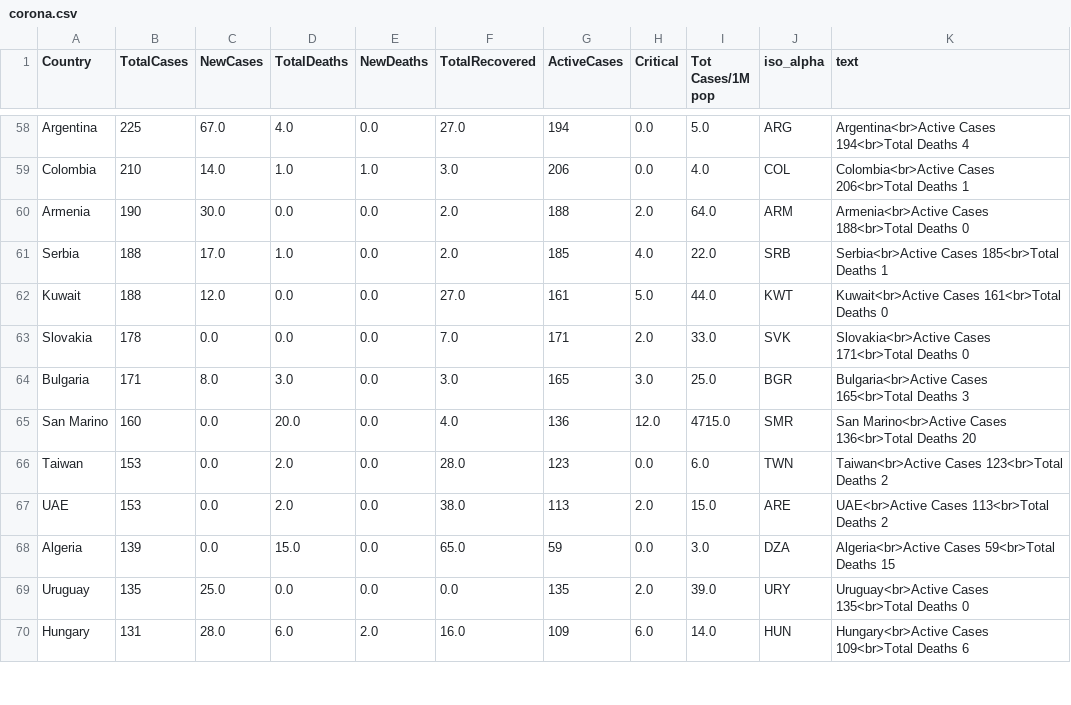
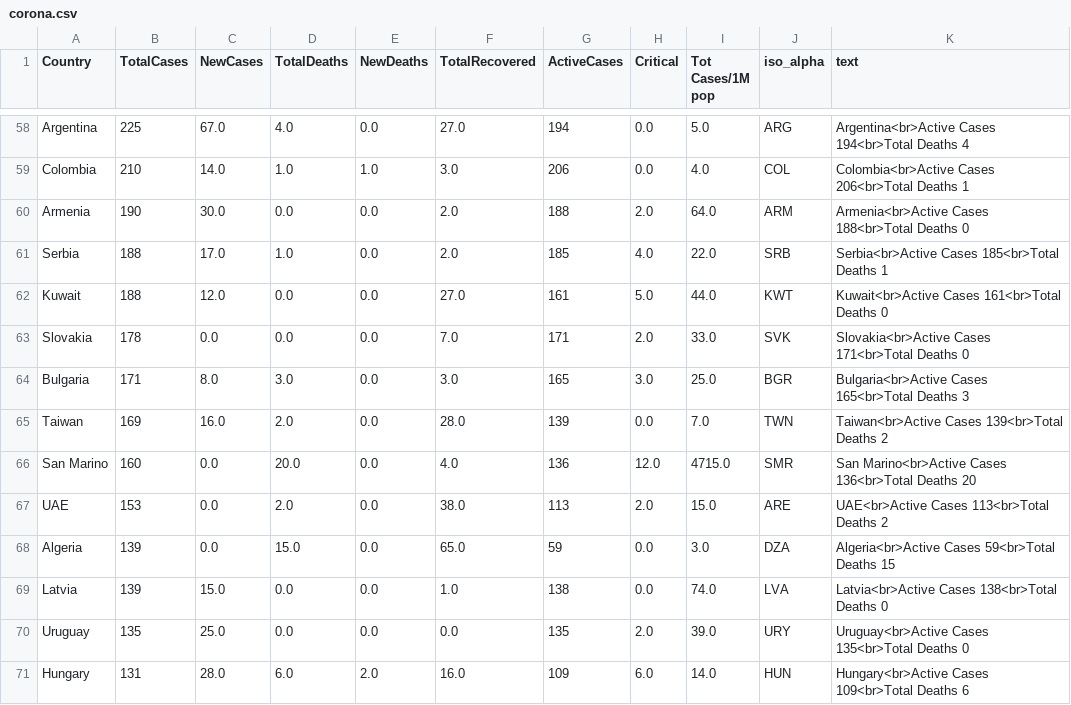
Before and after one commit to amtam0/coronavirus-world-map, a CSV file: static/data/corona.csv, drawn as a sheet; only a part is shown, gaps mark what is left out; the diff covers the shown part only.

Commit message:
update corona.csv

```diff
--- a/static/data/corona.csv
+++ b/static/data/corona.csv
@@ -64,6 +64,7 @@ Slovakia,178,0.0,0.0,0.0,7.0,171,2.0,33.0,SVK,Slovakia<br>Active Cases 171<br>To
 Bulgaria,171,8.0,3.0,0.0,3.0,165,3.0,25.0,BGR,Bulgaria<br>Active Cases 165<br>Total Deaths 3
+Taiwan,169,16.0,2.0,0.0,28.0,139,0.0,7.0,TWN,Taiwan<br>Active Cases 139<br>Total Deaths 2
 San Marino,160,0.0,20.0,0.0,4.0,136,12.0,4715.0,SMR,San Marino<br>Active Cases 136<br>Total Deaths 20
-Taiwan,153,0.0,2.0,0.0,28.0,123,0.0,6.0,TWN,Taiwan<br>Active Cases 123<br>Total Deaths 2
 UAE,153,0.0,2.0,0.0,38.0,113,2.0,15.0,ARE,UAE<br>Active Cases 113<br>Total Deaths 2
 Algeria,139,0.0,15.0,0.0,65.0,59,0.0,3.0,DZA,Algeria<br>Active Cases 59<br>Total Deaths 15
+Latvia,139,15.0,0.0,0.0,1.0,138,0.0,74.0,LVA,Latvia<br>Active Cases 138<br>Total Deaths 0
 Uruguay,135,25.0,0.0,0.0,0.0,135,2.0,39.0,URY,Uruguay<br>Active Cases 135<br>Total Deaths 0
```
Also changed, not shown: 1 added row, 2 removed rows and 16 edited cells elsewhere in this file.
